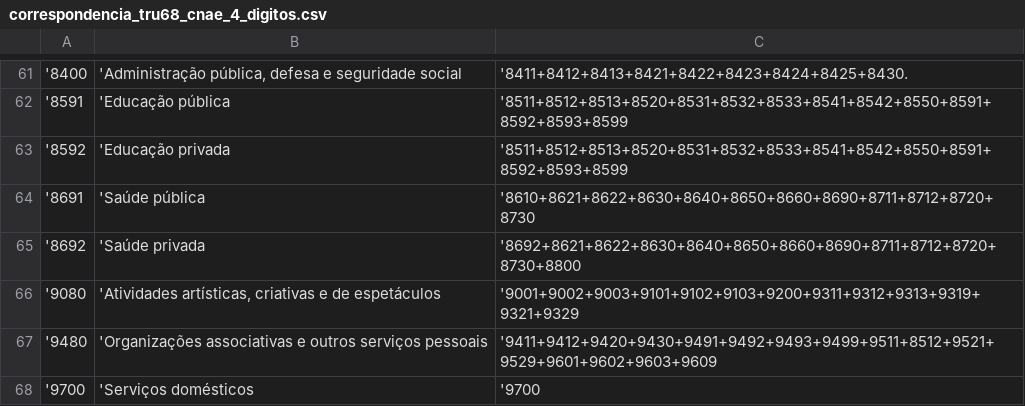
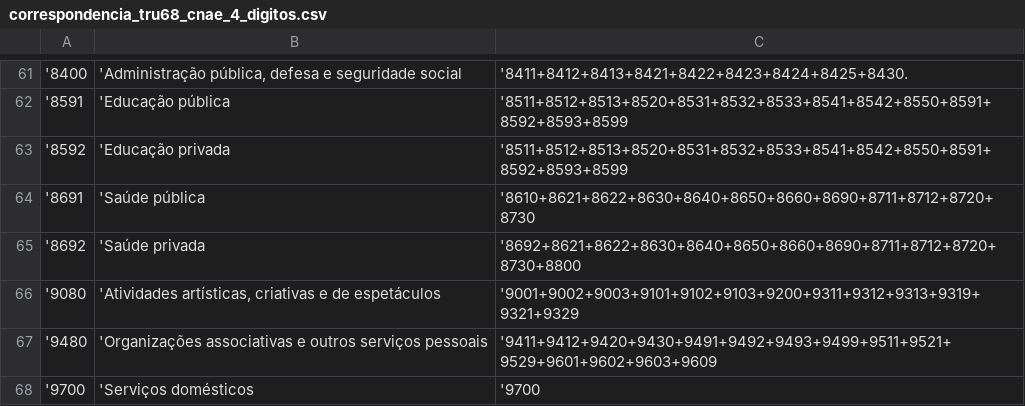
Before and after one commit to fms-1988/datas, a CSV file: correspondencia_tru68_cnae_4_digitos.csv, drawn as a sheet; only a part is shown, gaps mark what is left out.

Commit message:
Update correspondencia_tru68_cnae_4_digitos.csv
O CNAE '8512' refere-se à 'Educação infantil - pré-escola'. Portanto deveria estar dentro da atividade 'Educação' e não da atividade 'Organizações associativas e outros serviços pessoais'. O (anexo 1)  no livro liv101604 provavelmente está errado. Eu fiz a pergunta ao IBGE ()  https://biblioteca.ibge.gov.br/visualizacao/livros/liv101604.pdf

```diff
--- a/correspondencia_tru68_cnae_4_digitos.csv
+++ b/correspondencia_tru68_cnae_4_digitos.csv
@@ -66,3 +66,3 @@
 '9080,"'Atividades artísticas, criativas e de espetáculos",'9001+9002+9003+9101+9102+9103+9200+9311+9312+9313+9319+ 9321+9329
-'9480,'Organizações associativas e outros serviços pessoais,'9411+9412+9420+9430+9491+9492+9493+9499+9511+8512+9521+ 9529+9601+9602+9603+9609
+'9480,'Organizações associativas e outros serviços pessoais,'9411+9412+9420+9430+9491+9492+9493+9499+9511+9521+ 9529+9601+9602+9603+9609
 '9700,'Serviços domésticos,'9700
```
